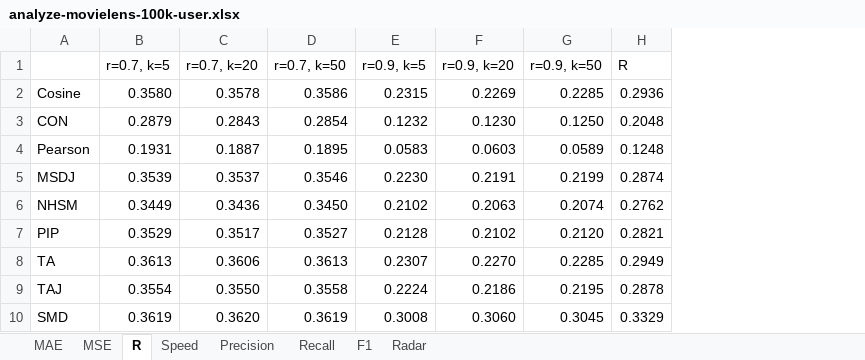
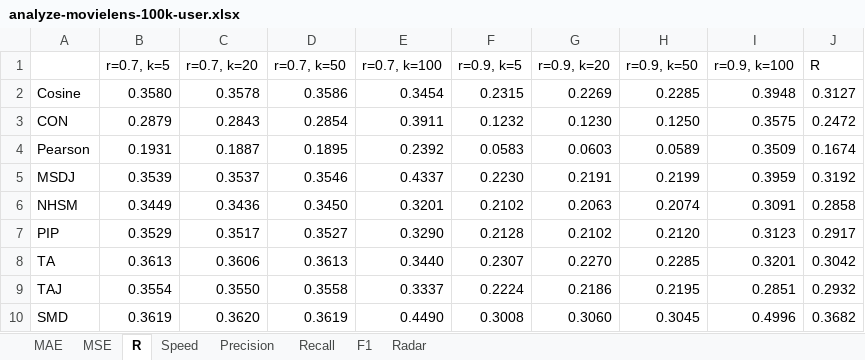
Before and after one commit to locnguyenacademic/sim, an Excel workbook: 4_testing/neighborcf/movielens/2020.12.03/analyze-movielens-100k-user.xlsx, sheet R, drawn as a sheet; values as stored, in another font and other column widths than the file's, no borders; addresses are those after the commit; the diff names each change by its address in the sheet, - before the commit and + after, or states it on an @@ line.

```diff
--- a/4_testing/neighborcf/movielens/2020.12.03/analyze-movielens-100k-user.xlsx (sheet R)
+++ b/4_testing/neighborcf/movielens/2020.12.03/analyze-movielens-100k-user.xlsx (sheet R)
+column E (r=0.7, k=100), rows 2-10: 0.3454 | 0.3911 | 0.2392 | 0.4337 | 0.3201 | 0.3290 | 0.3440 | 0.3337 | 0.4490
+column I (r=0.9, k=100), rows 2-10: 0.3948 | 0.3575 | 0.3509 | 0.3959 | 0.3091 | 0.3123 | 0.3201 | 0.2851 | 0.4996
-J2 (R): 0.2936
+J2 (R): 0.3127
-J3 (R): 0.2048
+J3 (R): 0.2472
-J4 (R): 0.1248
+J4 (R): 0.1674
-J5 (R): 0.2874
+J5 (R): 0.3192
-J6 (R): 0.2762
+J6 (R): 0.2858
-J7 (R): 0.2821
+J7 (R): 0.2917
-J8 (R): 0.2949
+J8 (R): 0.3042
-J9 (R): 0.2878
+J9 (R): 0.2932
-J10 (R): 0.3329
+J10 (R): 0.3682
```
Also changed, not shown: sheet MSE, sheet F1, sheet MAE, sheet Speed, sheet Precision, sheet Recall, 1 more sheet, formulas that keep their value, charts or pictures, 12 other files.
